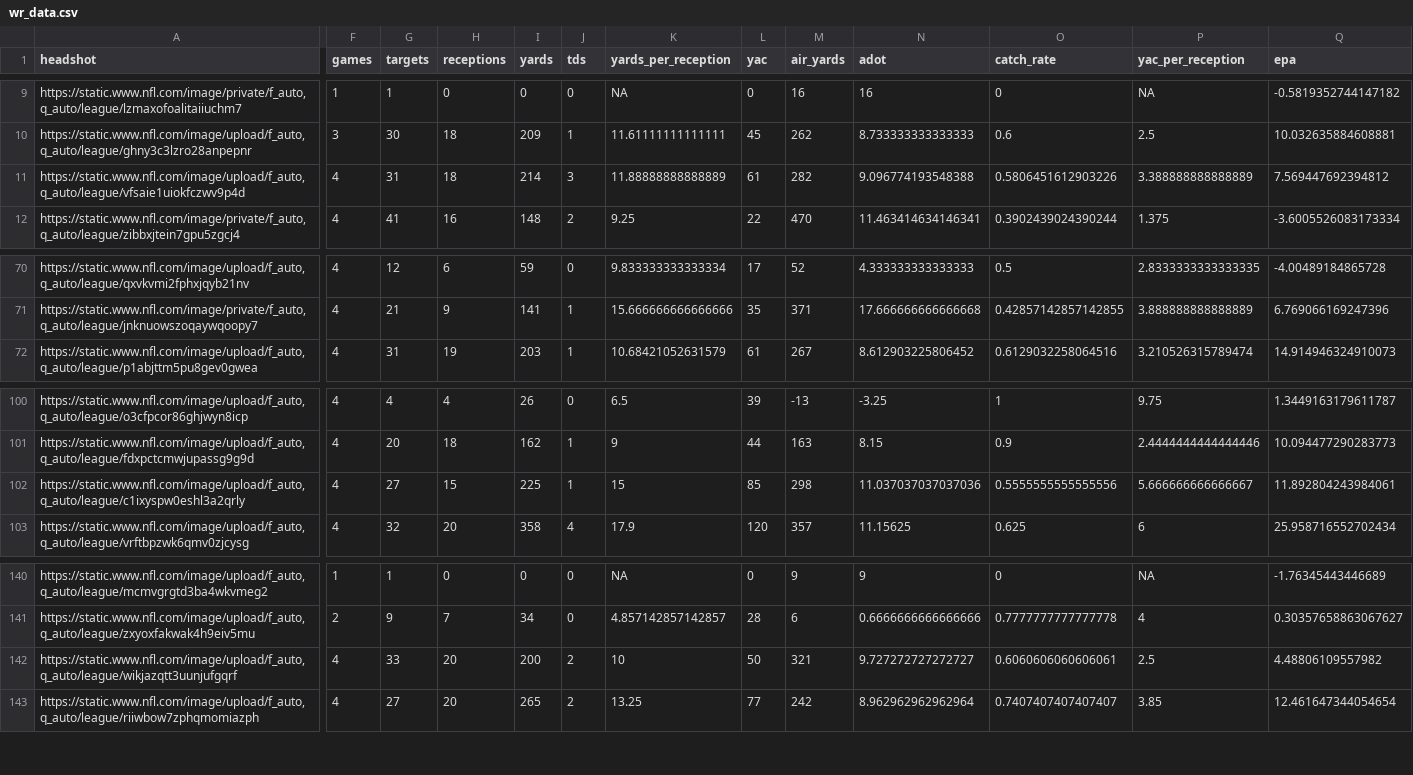
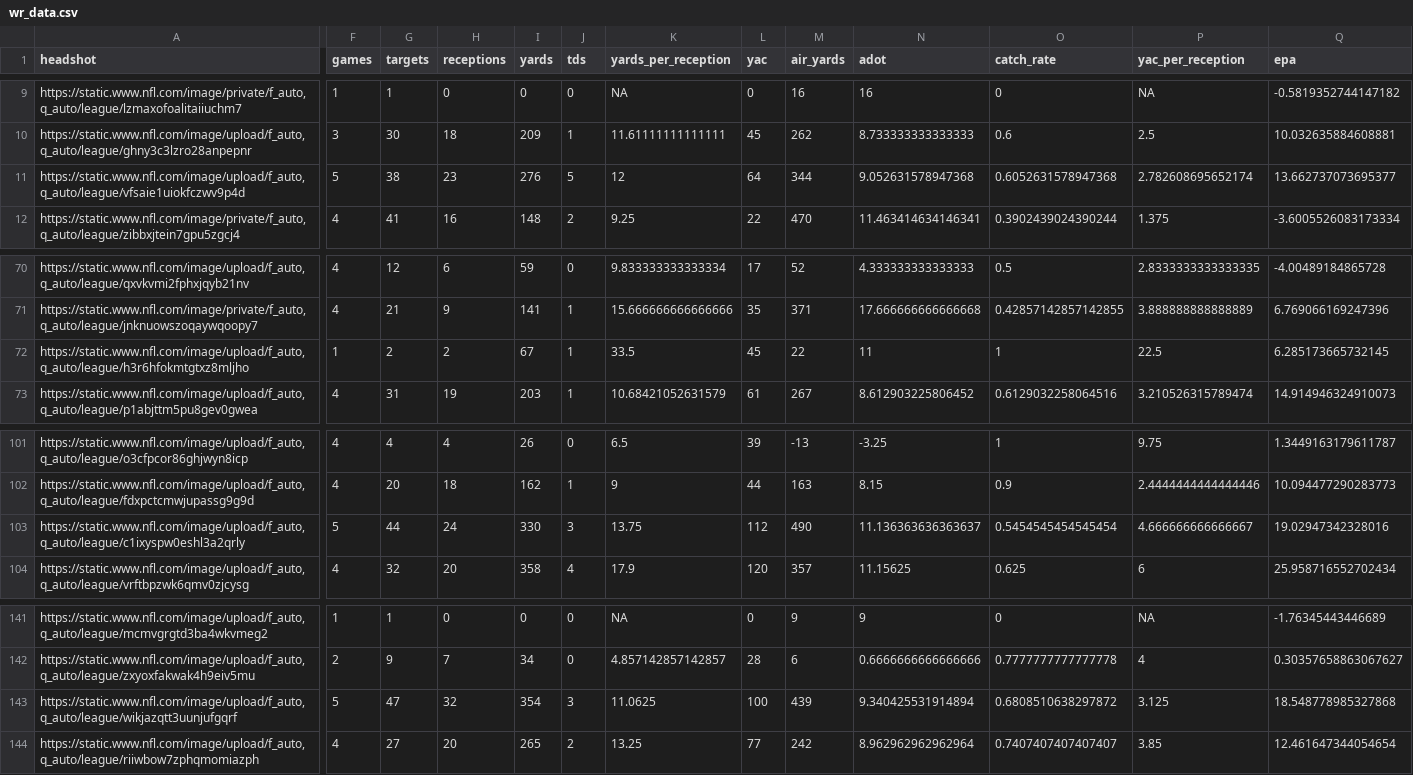
Before and after one commit to trashduty/fantasy_player_data, a CSV file: Data/wr_data.csv, drawn as a sheet; only a part is shown, gaps mark what is left out; addresses are those after the commit; rows hold the shown columns only; the diff covers the shown part only; the diff names each change by its address in the sheet, - before the commit and + after, or states it on an @@ line.

```diff
--- a/Data/wr_data.csv
+++ b/Data/wr_data.csv
-F11 (games): 4
+F11 (games): 5
-G11 (targets): 31
+G11 (targets): 38
-H11 (receptions): 18
+H11 (receptions): 23
-I11 (yards): 214
+I11 (yards): 276
-J11 (tds): 3
+J11 (tds): 5
-K11 (yards_per_reception): 11.88888888888889
+K11 (yards_per_reception): 12
-L11 (yac): 61
+L11 (yac): 64
-M11 (air_yards): 282
+M11 (air_yards): 344
-N11 (adot): 9.096774193548388
+N11 (adot): 9.052631578947368
-O11 (catch_rate): 0.5806451612903226
+O11 (catch_rate): 0.6052631578947368
-P11 (yac_per_reception): 3.388888888888889
+P11 (yac_per_reception): 2.782608695652174
-Q11 (epa): 7.569447692394812
+Q11 (epa): 13.662737073695377
+row 72: https://static.www.nfl.com/image/upload/f_auto,q_auto/league/h3r6hfokmtgtxz8mljho | 1 | 2 | 2 | 67 | 1 | 33.5 | 45 | 22 | 11 | 1 | 22.5 | 6.285173665732145
-F103 (games): 4
+F103 (games): 5
-G103 (targets): 27
+G103 (targets): 44
-H103 (receptions): 15
+H103 (receptions): 24
-I103 (yards): 225
+I103 (yards): 330
-J103 (tds): 1
+J103 (tds): 3
-K103 (yards_per_reception): 15
+K103 (yards_per_reception): 13.75
-L103 (yac): 85
+L103 (yac): 112
-M103 (air_yards): 298
+M103 (air_yards): 490
-N103 (adot): 11.037037037037036
+N103 (adot): 11.136363636363637
-O103 (catch_rate): 0.5555555555555556
+O103 (catch_rate): 0.5454545454545454
-P103 (yac_per_reception): 5.666666666666667
+P103 (yac_per_reception): 4.666666666666667
-Q103 (epa): 11.892804243984061
+Q103 (epa): 19.02947342328016
-F143 (games): 4
+F143 (games): 5
-G143 (targets): 33
+G143 (targets): 47
-H143 (receptions): 20
+H143 (receptions): 32
-I143 (yards): 200
+I143 (yards): 354
-J143 (tds): 2
+J143 (tds): 3
-K143 (yards_per_reception): 10
+K143 (yards_per_reception): 11.0625
-L143 (yac): 50
+L143 (yac): 100
-M143 (air_yards): 321
+M143 (air_yards): 439
-N143 (adot): 9.727272727272727
+N143 (adot): 9.340425531914894
-O143 (catch_rate): 0.6060606060606061
+O143 (catch_rate): 0.6808510638297872
-P143 (yac_per_reception): 2.5
+P143 (yac_per_reception): 3.125
-Q143 (epa): 4.48806109557982
+Q143 (epa): 18.548778985327868
```
Also changed, not shown: 118 edited cells elsewhere in this file, Data/qb_data.csv, Data/rb_data.csv.
